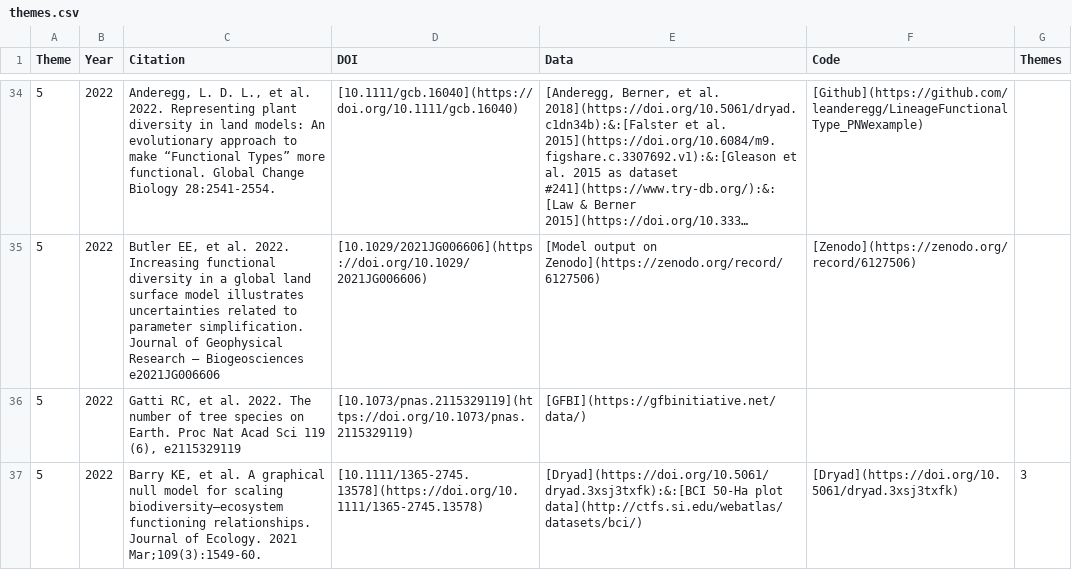
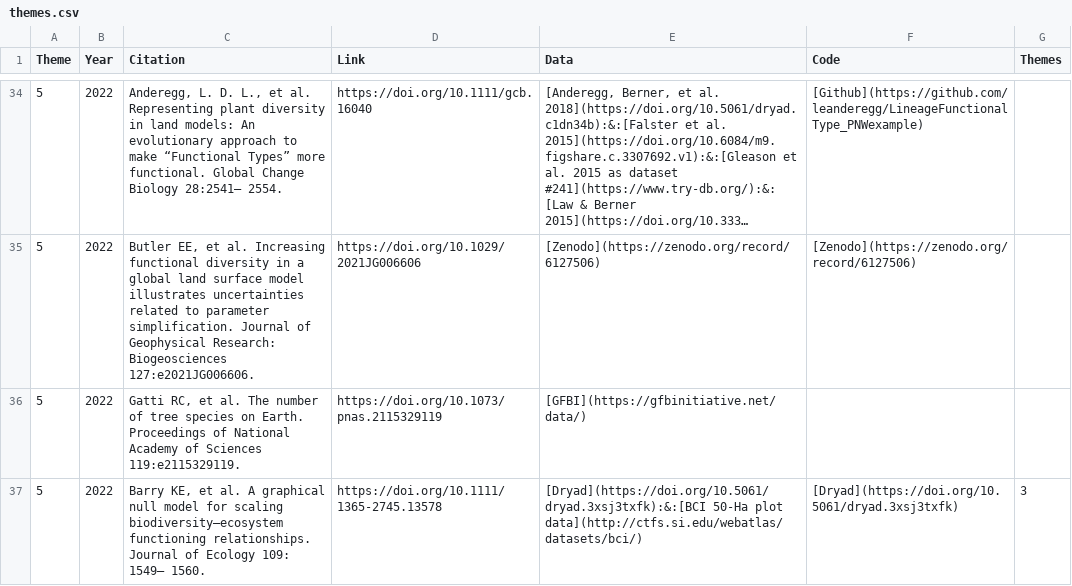
Before and after one commit to ASCEND-BII/Data-management, a CSV file: themes/themes.csv, drawn as a sheet; only a part is shown, gaps mark what is left out; long unchanged cells end in …; the diff covers the shown part only; the diff names each change by its address in the sheet, - before the commit and + after, or states it on an @@ line.

```diff
--- a/themes/themes.csv
+++ b/themes/themes.csv
-D1: DOI
+D1: Link
-C34 (Citation): …et al. 2022. Representing plant diversity in land models: An evolutionary approach to make “Functional Types” more functional. Global Change Biology 28:2541-2554.
+C34 (Citation): …et al. Representing plant diversity in land models: An evolutionary approach to make “Functional Types” more functional. Global Change Biology 28:2541– 2554.
-D34 (Link): [10.1111/gcb.16040](https://doi.org/10.1111/gcb.16040)
+D34 (Link): https://doi.org/10.1111/gcb.16040
-C35 (Citation): …et al. 2022. Increasing functional diversity in a global land surface model illustrates uncertainties related to parameter simplification. Journal of Geophysical Research – Biogeosciences e2021JG006606
+C35 (Citation): …et al. Increasing functional diversity in a global land surface model illustrates uncertainties related to parameter simplification. Journal of Geophysical Research: Biogeosciences 127:e2021JG006606.
-D35 (Link): [10.1029/2021JG006606](https://doi.org/10.1029/2021JG006606)
+D35 (Link): https://doi.org/10.1029/2021JG006606
-E35 (Data): [Model output on Zenodo](https://zenodo.org/record/6127506)
+E35 (Data): [Zenodo](https://zenodo.org/record/6127506)
-C36 (Citation): …et al. 2022. The number of tree species on Earth. Proc Nat Acad Sci 119 (6), e2115329119
+C36 (Citation): …et al. The number of tree species on Earth. Proceedings of National Academy of Sciences 119:e2115329119.
-D36 (Link): [10.1073/pnas.2115329119](https://doi.org/10.1073/pnas.2115329119)
+D36 (Link): https://doi.org/10.1073/pnas.2115329119
-C37 (Citation): …Journal of Ecology. 2021 Mar;109(3):1549-60.
+C37 (Citation): …Journal of Ecology 109: 1549– 1560.
-D37 (Link): [10.1111/1365-2745.13578](https://doi.org/10.1111/1365-2745.13578)
+D37 (Link): https://doi.org/10.1111/1365-2745.13578
```
Also changed, not shown: 64 edited cells elsewhere in this file, 23 other files.
